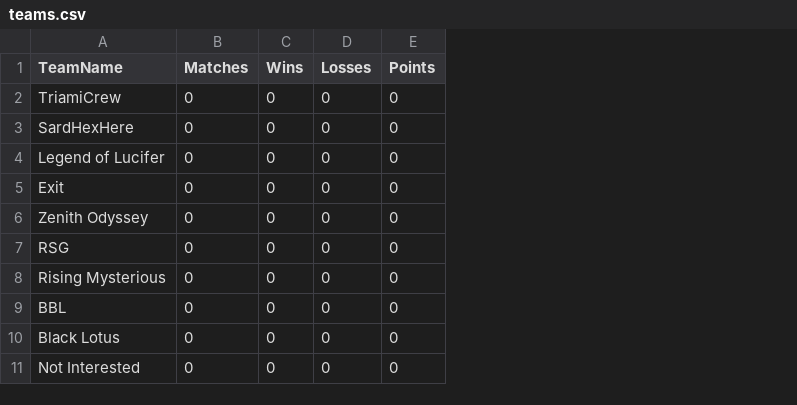
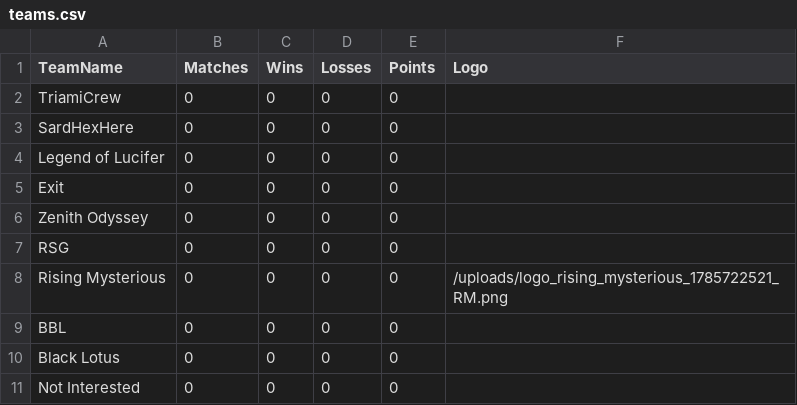
Before and after one commit to hlaingtoewai9/IMC-ESports-Club, a CSV file: teams.csv, drawn as a sheet; the diff names each change by its address in the sheet, - before the commit and + after, or states it on an @@ line.

```diff
--- a/teams.csv
+++ b/teams.csv
+column F (Logo), row 8: /uploads/logo_rising_mysterious_1785722521_RM.png
```
Also changed, not shown: players.csv, 6 other files.
